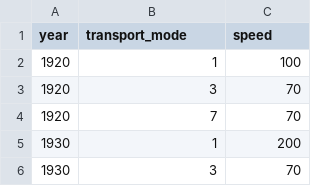
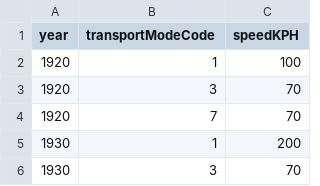
Before and after one commit to theworldisnotflat/shriveling_world, a CSV file: example/datas/transport_mode_speed.csv, drawn as a sheet; only a part is shown.

```diff
--- a/example/datas/transport_mode_speed.csv
+++ b/example/datas/transport_mode_speed.csv
@@ -1,2 +1,2 @@
-year;transport_mode;speed
+year;transportModeCode;speedKPH
 1920;1;100
```
Also changed, not shown: example/datas/cities.csv, example/datas/population.csv, 13 other files.
